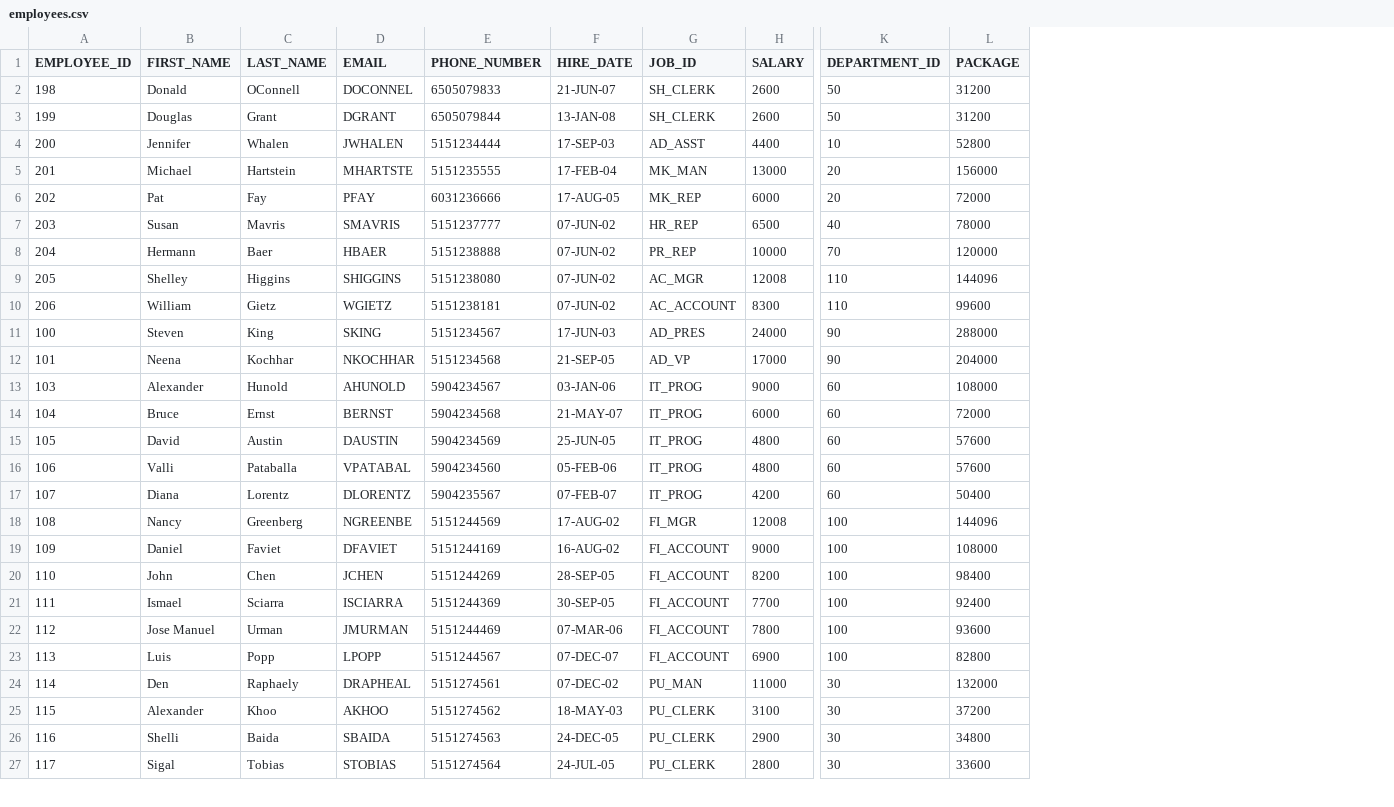
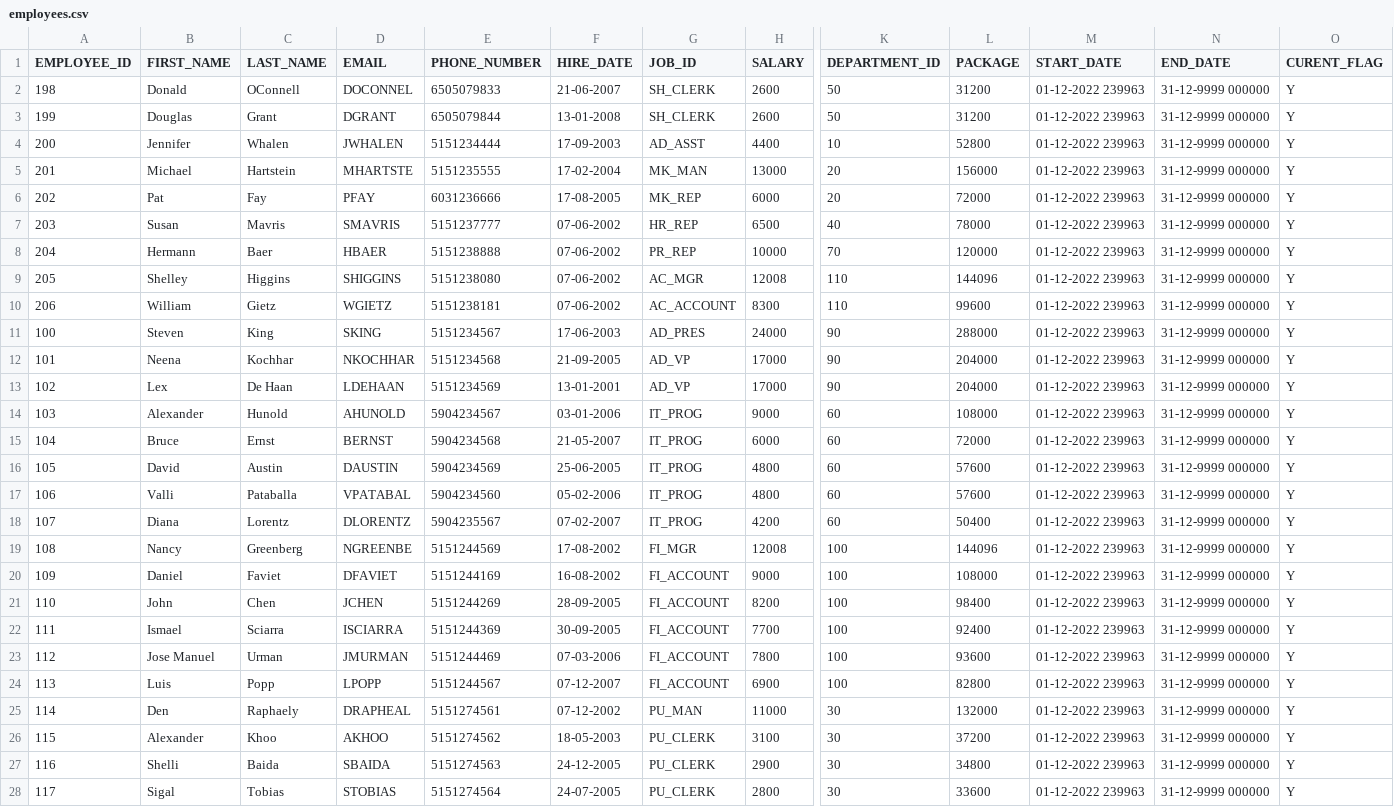
Before and after one commit to ravip88/python_behave_training, a CSV file: file_transfer/Target/employees.csv, drawn as a sheet; only a part is shown, gaps mark what is left out; addresses are those after the commit; rows hold the shown columns only; the diff covers the shown part only; the diff names each change by its address in the sheet, - before the commit and + after, or states it on an @@ line.

```diff
--- a/file_transfer/Target/employees.csv
+++ b/file_transfer/Target/employees.csv
+column M (START_DATE), rows 2-12: all 01-12-2022 239963; rows 14-28: all 01-12-2022 239963
+column N (END_DATE), rows 2-12: all 31-12-9999 000000; rows 14-28: all 31-12-9999 000000
+column O (CURENT_FLAG), rows 2-12: all Y; rows 14-28: all Y
-F2 (HIRE_DATE): 21-JUN-07
+F2 (HIRE_DATE): 21-06-2007
-F3 (HIRE_DATE): 13-JAN-08
+F3 (HIRE_DATE): 13-01-2008
-F4 (HIRE_DATE): 17-SEP-03
+F4 (HIRE_DATE): 17-09-2003
-F5 (HIRE_DATE): 17-FEB-04
+F5 (HIRE_DATE): 17-02-2004
-F6 (HIRE_DATE): 17-AUG-05
+F6 (HIRE_DATE): 17-08-2005
-F7:F10 (HIRE_DATE): 07-JUN-02
+F7:F10 (HIRE_DATE): 07-06-2002
-F11 (HIRE_DATE): 17-JUN-03
+F11 (HIRE_DATE): 17-06-2003
-F12 (HIRE_DATE): 21-SEP-05
+F12 (HIRE_DATE): 21-09-2005
+row 13: 102 | Lex | De Haan | LDEHAAN | 5151234569 | 13-01-2001 | AD_VP | 17000 | 90 | 204000 | 01-12-2022 239963 | 31-12-9999 000000 | Y
-F14 (HIRE_DATE): 03-JAN-06
+F14 (HIRE_DATE): 03-01-2006
-F15 (HIRE_DATE): 21-MAY-07
+F15 (HIRE_DATE): 21-05-2007
-F16 (HIRE_DATE): 25-JUN-05
+F16 (HIRE_DATE): 25-06-2005
-F17 (HIRE_DATE): 05-FEB-06
+F17 (HIRE_DATE): 05-02-2006
-F18 (HIRE_DATE): 07-FEB-07
+F18 (HIRE_DATE): 07-02-2007
-F19 (HIRE_DATE): 17-AUG-02
+F19 (HIRE_DATE): 17-08-2002
-F20 (HIRE_DATE): 16-AUG-02
+F20 (HIRE_DATE): 16-08-2002
-F21 (HIRE_DATE): 28-SEP-05
+F21 (HIRE_DATE): 28-09-2005
-F22 (HIRE_DATE): 30-SEP-05
+F22 (HIRE_DATE): 30-09-2005
-F23 (HIRE_DATE): 07-MAR-06
+F23 (HIRE_DATE): 07-03-2006
-F24 (HIRE_DATE): 07-DEC-07
+F24 (HIRE_DATE): 07-12-2007
-F25 (HIRE_DATE): 07-DEC-02
+F25 (HIRE_DATE): 07-12-2002
-F26 (HIRE_DATE): 18-MAY-03
+F26 (HIRE_DATE): 18-05-2003
-F27 (HIRE_DATE): 24-DEC-05
+F27 (HIRE_DATE): 24-12-2005
-F28 (HIRE_DATE): 24-JUL-05
+F28 (HIRE_DATE): 24-07-2005
```
Also changed, not shown: 23 edited cells elsewhere in this file, file_transfer/Validation/employees.csv, 8 other files.
